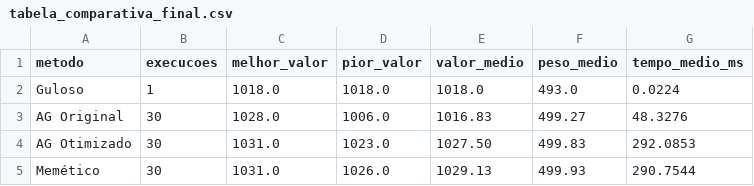
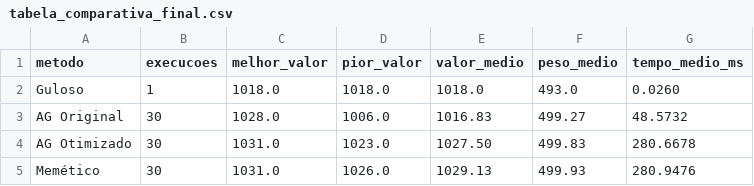
Before and after one commit to gladsonandrade/mochila-ic, a CSV file: resultados/tabela_comparativa_final.csv, drawn as a sheet.

Commit message:
Adiciona grafico de pior valor e atualiza resultados finais

```diff
--- a/resultados/tabela_comparativa_final.csv
+++ b/resultados/tabela_comparativa_final.csv
@@ -1,5 +1,5 @@
 metodo,execucoes,melhor_valor,pior_valor,valor_medio,peso_medio,tempo_medio_ms
-Guloso,1,1018.0,1018.0,1018.0,493.0,0.0224
-AG Original,30,1028.0,1006.0,1016.83,499.27,48.3276
-AG Otimizado,30,1031.0,1023.0,1027.50,499.83,292.0853
-Memético,30,1031.0,1026.0,1029.13,499.93,290.7544
+Guloso,1,1018.0,1018.0,1018.0,493.0,0.0260
+AG Original,30,1028.0,1006.0,1016.83,499.27,48.5732
+AG Otimizado,30,1031.0,1023.0,1027.50,499.83,280.6678
+Memético,30,1031.0,1026.0,1029.13,499.93,280.9476
```
Also changed, not shown: resultados/resultados_detalhados.csv, resultados/resumo_comparativo.csv, 4 other files.
